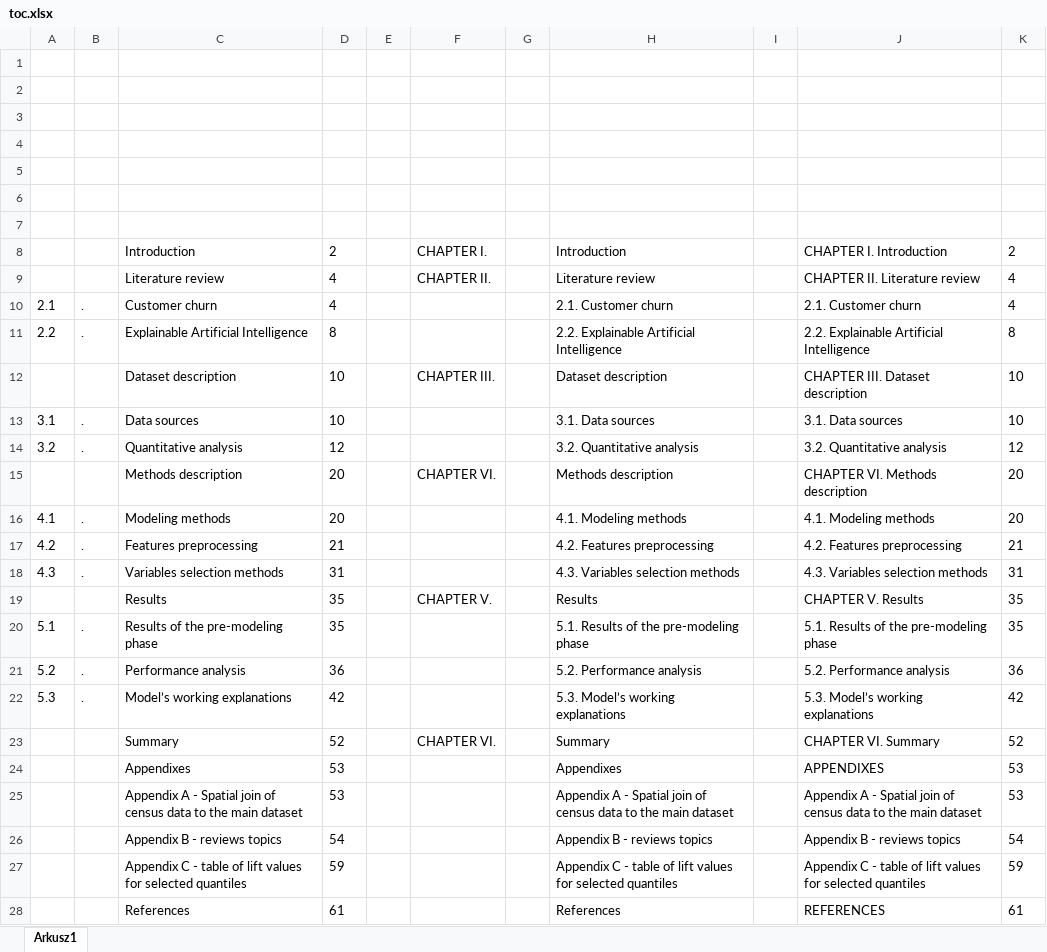
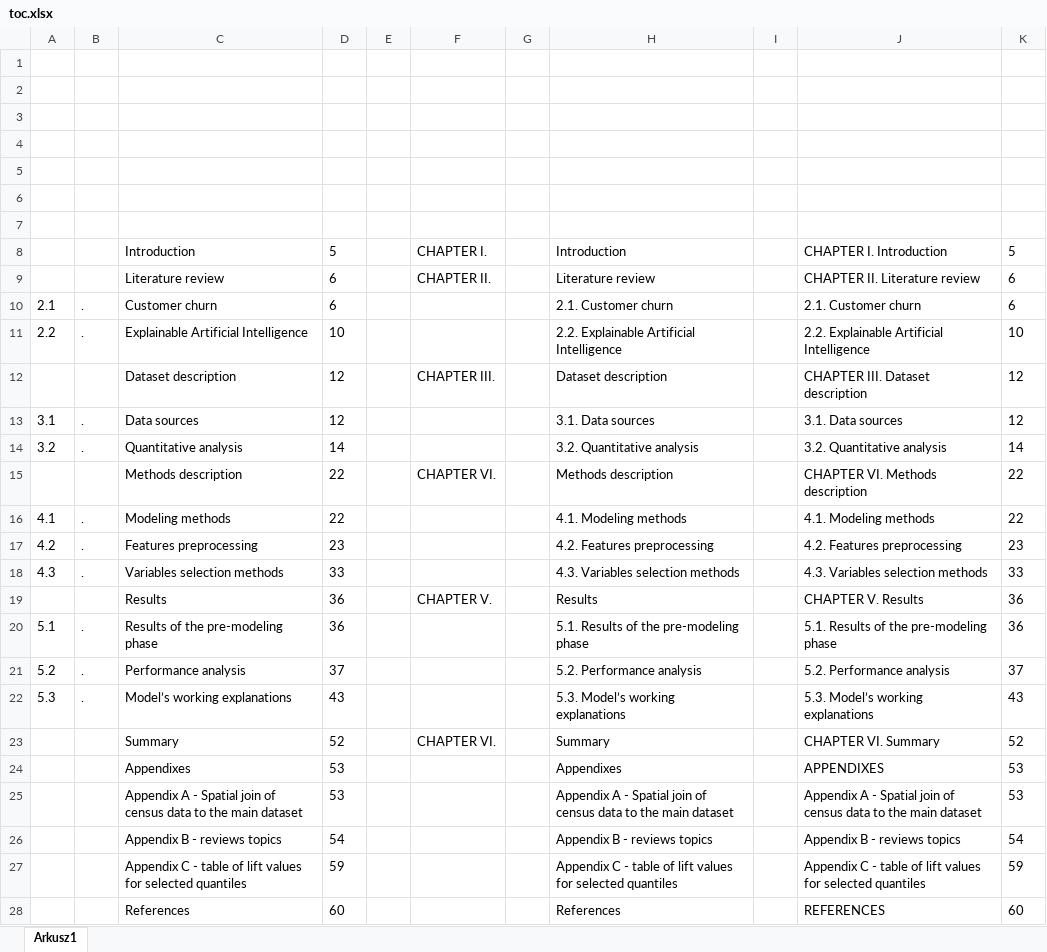
Before and after one commit to kmatusz/mgr, an Excel workbook: thesis/resources/toc.xlsx, sheet Arkusz1, drawn as a sheet; values as stored, in another font and other column widths than the file's, no borders; the diff names each change by its address in the sheet, - before the commit and + after, or states it on an @@ line.

```diff
--- a/thesis/resources/toc.xlsx (sheet Arkusz1)
+++ b/thesis/resources/toc.xlsx (sheet Arkusz1)
-D8: 2
+D8: 5
-K8: 2
+K8: 5
-D9:D10: 4
+D9:D10: 6
-K9:K10: 4
+K9:K10: 6
-D11: 8
+D11: 10
-K11: 8
+K11: 10
-D12:D13: 10
+D12:D13: 12
-K12:K13: 10
+K12:K13: 12
-D14: 12
+D14: 14
-K14: 12
+K14: 14
-D15:D16: 20
+D15:D16: 22
-K15:K16: 20
+K15:K16: 22
-D17: 21
+D17: 23
-K17: 21
+K17: 23
-D18: 31
+D18: 33
-K18: 31
+K18: 33
-D19:D20: 35
+D19:D20: 36
-K19:K20: 35
+K19:K20: 36
-D21: 36
+D21: 37
-K21: 36
+K21: 37
-D22: 42
+D22: 43
-K22: 42
+K22: 43
-D28: 61
+D28: 60
-K28: 61
+K28: 60
```
Also changed, not shown: 48 other files.
